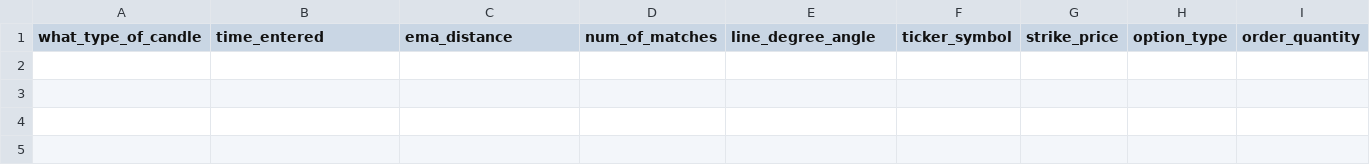
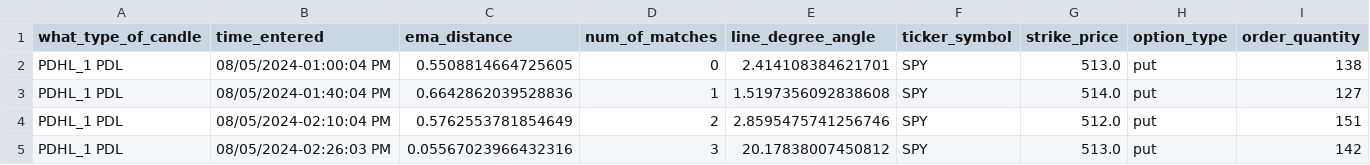
Before and after one commit to Merced3/Flag-Zone-Bot, a CSV file: order_log.csv, drawn as a sheet; only a part is shown; rows hold the shown columns only; the diff names each change by its address in the sheet, - before the commit and + after, or states it on an @@ line.

Commit message:
Week 15 day 1 report
Fixed order logging csv file. created a simulating test enviroment to test/fix it.

Fixed end of day calculations. created a simulating testing enviroment to test/fix it.

```diff
--- a/order_log.csv
+++ b/order_log.csv
+row 2: PDHL_1 PDL | 08/05/2024-01:00:04 PM | 0.5508814664725605 | 0 | 2.414108384621701 | SPY | 513.0 | put | 138
+row 3: PDHL_1 PDL | 08/05/2024-01:40:04 PM | 0.6642862039528836 | 1 | 1.5197356092838608 | SPY | 514.0 | put | 127
+row 4: PDHL_1 PDL | 08/05/2024-02:10:04 PM | 0.5762553781854649 | 2 | 2.8595475741256746 | SPY | 512.0 | put | 151
+row 5: PDHL_1 PDL | 08/05/2024-02:26:03 PM | 0.05567023966432316 | 3 | 20.17838007450812 | SPY | 513.0 | put | 142
```
Also changed, not shown: 12 other files.
